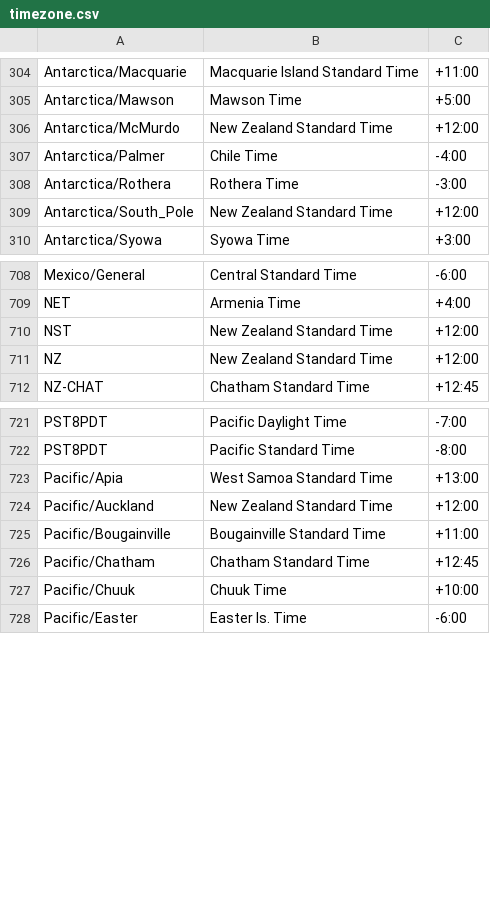
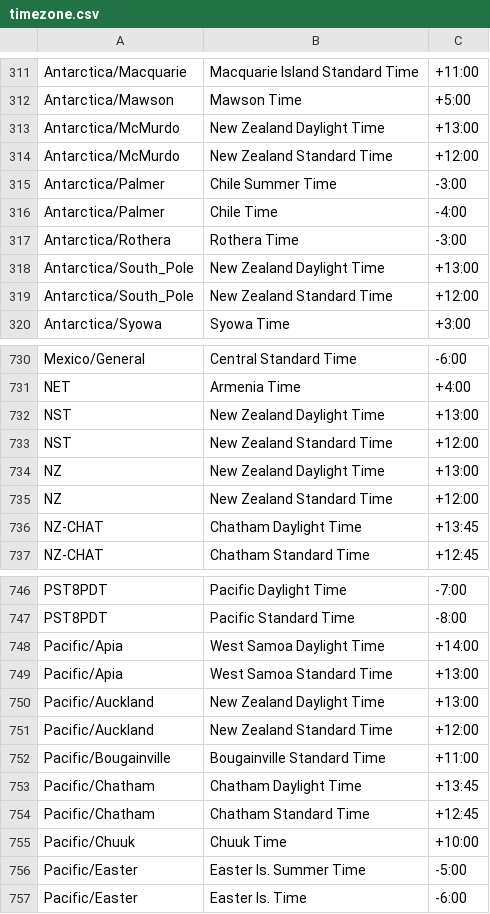
Before and after one commit to midoribashikk/TimeZoneList, a CSV file: Java/timezone.csv, drawn as a sheet; only a part is shown, gaps mark what is left out; the diff covers the shown part only.

```diff
--- a/Java/timezone.csv
+++ b/Java/timezone.csv
@@ -305,5 +312,8 @@ Antarctica/Macquarie,Macquarie Island Standard Time,+11:00
 Antarctica/Mawson,Mawson Time,+5:00
+Antarctica/McMurdo,New Zealand Daylight Time,+13:00
 Antarctica/McMurdo,New Zealand Standard Time,+12:00
+Antarctica/Palmer,Chile Summer Time,-3:00
 Antarctica/Palmer,Chile Time,-4:00
 Antarctica/Rothera,Rothera Time,-3:00
+Antarctica/South_Pole,New Zealand Daylight Time,+13:00
 Antarctica/South_Pole,New Zealand Standard Time,+12:00
@@ -709,4 +731,7 @@ Mexico/General,Central Standard Time,-6:00
 NET,Armenia Time,+4:00
+NST,New Zealand Daylight Time,+13:00
 NST,New Zealand Standard Time,+12:00
+NZ,New Zealand Daylight Time,+13:00
 NZ,New Zealand Standard Time,+12:00
+NZ-CHAT,Chatham Daylight Time,+13:45
 NZ-CHAT,Chatham Standard Time,+12:45
@@ -722,7 +747,11 @@ PST8PDT,Pacific Daylight Time,-7:00
 PST8PDT,Pacific Standard Time,-8:00
+Pacific/Apia,West Samoa Daylight Time,+14:00
 Pacific/Apia,West Samoa Standard Time,+13:00
+Pacific/Auckland,New Zealand Daylight Time,+13:00
 Pacific/Auckland,New Zealand Standard Time,+12:00
 Pacific/Bougainville,Bougainville Standard Time,+11:00
+Pacific/Chatham,Chatham Daylight Time,+13:45
 Pacific/Chatham,Chatham Standard Time,+12:45
 Pacific/Chuuk,Chuuk Time,+10:00
+Pacific/Easter,Easter Is. Summer Time,-5:00
 Pacific/Easter,Easter Is. Time,-6:00
```
Also changed, not shown: 27 added rows, 8 removed rows and 1 edited cell elsewhere in this file.
